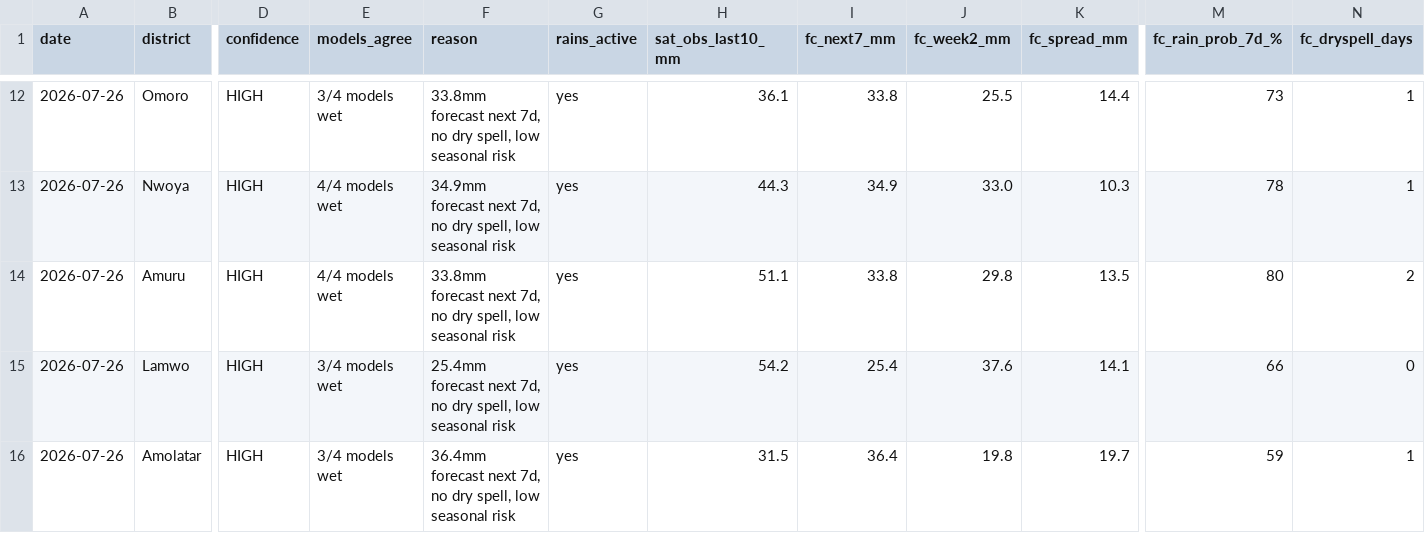
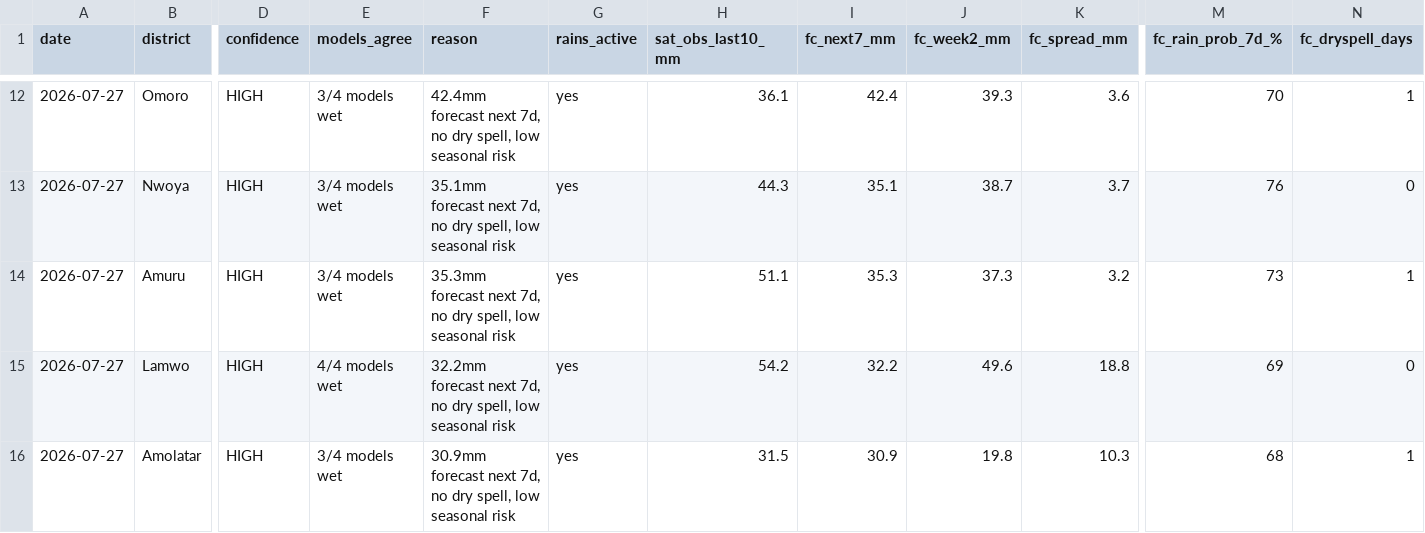
Before and after one commit to quinn-Uganda/planting-monitor, a CSV file: planting_monitor_out/status_today.csv, drawn as a sheet; only a part is shown, gaps mark what is left out; the diff covers the shown part only; the diff names each change by its address in the sheet, - before the commit and + after, or states it on an @@ line.

```diff
--- a/planting_monitor_out/status_today.csv
+++ b/planting_monitor_out/status_today.csv
-A12:A16 (date): 2026-07-26
+A12:A16 (date): 2026-07-27
-F12 (reason): 33.8mm forecast next…
+F12 (reason): 42.4mm forecast next…
-I12 (fc_next7_mm): 33.8
+I12 (fc_next7_mm): 42.4
-J12 (fc_week2_mm): 25.5
+J12 (fc_week2_mm): 39.3
-K12 (fc_spread_mm): 14.4
+K12 (fc_spread_mm): 3.6
-M12 (fc_rain_prob_7d_%): 73
+M12 (fc_rain_prob_7d_%): 70
-E13:E14 (models_agree): 4/4 models wet
+E13:E14 (models_agree): 3/4 models wet
-F13 (reason): 34.9mm forecast next…
+F13 (reason): 35.1mm forecast next…
-I13 (fc_next7_mm): 34.9
+I13 (fc_next7_mm): 35.1
-J13 (fc_week2_mm): 33.0
+J13 (fc_week2_mm): 38.7
-K13 (fc_spread_mm): 10.3
+K13 (fc_spread_mm): 3.7
-M13 (fc_rain_prob_7d_%): 78
+M13 (fc_rain_prob_7d_%): 76
-N13 (fc_dryspell_days): 1
+N13 (fc_dryspell_days): 0
-F14 (reason): 33.8mm forecast next…
+F14 (reason): 35.3mm forecast next…
-I14 (fc_next7_mm): 33.8
+I14 (fc_next7_mm): 35.3
-J14 (fc_week2_mm): 29.8
+J14 (fc_week2_mm): 37.3
-K14 (fc_spread_mm): 13.5
+K14 (fc_spread_mm): 3.2
-M14 (fc_rain_prob_7d_%): 80
+M14 (fc_rain_prob_7d_%): 73
-N14 (fc_dryspell_days): 2
+N14 (fc_dryspell_days): 1
-E15 (models_agree): 3/4 models wet
+E15 (models_agree): 4/4 models wet
-F15 (reason): 25.4mm forecast next…
+F15 (reason): 32.2mm forecast next…
-I15 (fc_next7_mm): 25.4
+I15 (fc_next7_mm): 32.2
-J15 (fc_week2_mm): 37.6
+J15 (fc_week2_mm): 49.6
-K15 (fc_spread_mm): 14.1
+K15 (fc_spread_mm): 18.8
-M15 (fc_rain_prob_7d_%): 66
+M15 (fc_rain_prob_7d_%): 69
-F16 (reason): 36.4mm forecast next…
+F16 (reason): 30.9mm forecast next…
-I16 (fc_next7_mm): 36.4
+I16 (fc_next7_mm): 30.9
-K16 (fc_spread_mm): 19.7
+K16 (fc_spread_mm): 10.3
-M16 (fc_rain_prob_7d_%): 59
+M16 (fc_rain_prob_7d_%): 68
```
Also changed, not shown: 118 edited cells elsewhere in this file, planting_monitor_out/history.csv, 5 other files.
